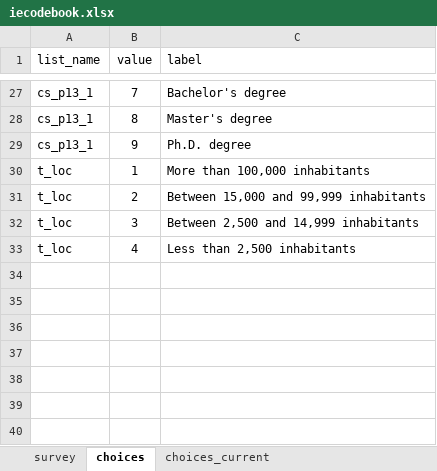
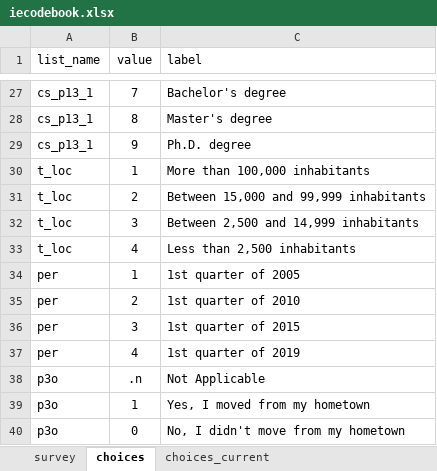
Before and after one commit to ilopezmoreno/Chapter1-PhDthesis, an Excel workbook: iecodebook.xlsx, sheet choices, drawn as a sheet; only a part is shown, gaps mark what is left out; values as stored, in another font and other column widths than the file's, no borders; the diff names each change by its address in the sheet, - before the commit and + after, or states it on an @@ line.

```diff
--- a/iecodebook.xlsx (sheet choices)
+++ b/iecodebook.xlsx (sheet choices)
+row 34: per | 1 | 1st quarter of 2005
+row 35: per | 2 | 1st quarter of 2010
+row 36: per | 3 | 1st quarter of 2015
+row 37: per | 4 | 1st quarter of 2019
+row 38: p3o | .n | Not Applicable
+row 39: p3o | 1 | Yes, I moved from my hometown
+row 40: p3o | 0 | No, I didn't move from my hometown
```
Also changed, not shown: sheet survey, 3 other files.
